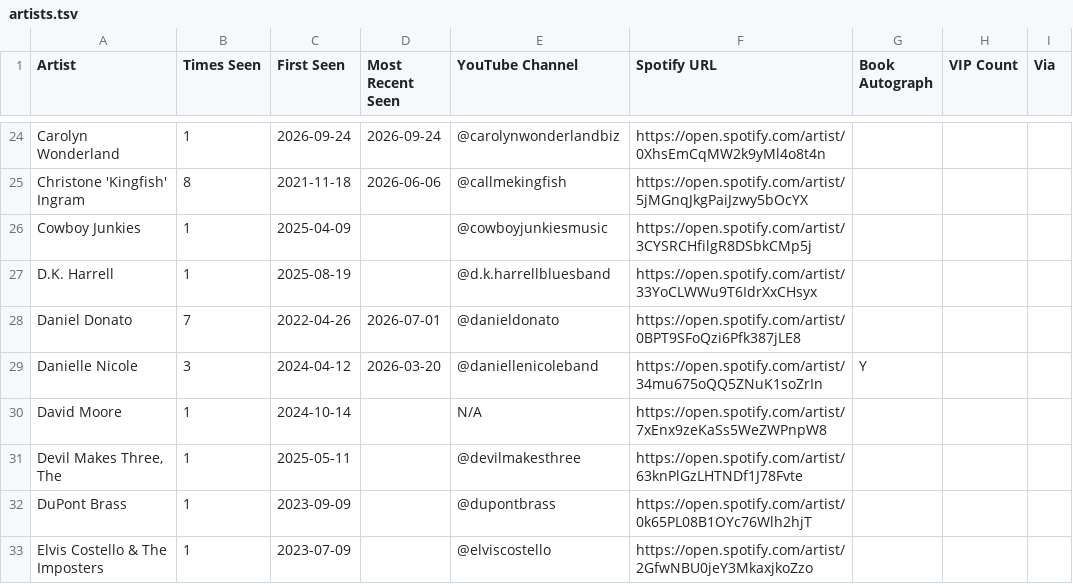
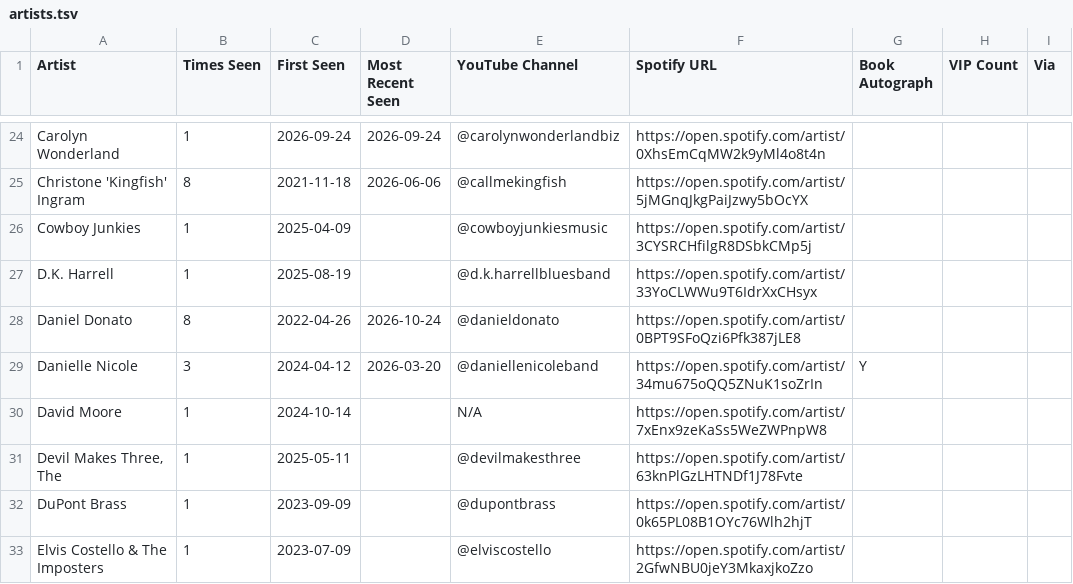
Before and after one commit to dan2bit/live-shows, a TSV file: data/artists.tsv, drawn as a sheet; only a part is shown, gaps mark what is left out.

```diff
--- a/data/artists.tsv
+++ b/data/artists.tsv
@@ -27,3 +27,3 @@ Cowboy Junkies	1	2025-04-09		@cowboyjunkiesmusic	https://open.spotify.com/artist
 D.K. Harrell	1	2025-08-19		@d.k.harrellbluesband	https://open.spotify.com/artist/33YoCLWWu9T6IdrXxCHsyx
-Daniel Donato	7	2022-04-26	2026-07-01	@danieldonato	https://open.spotify.com/artist/0BPT9SFoQzi6Pfk387jLE8
+Daniel Donato	8	2022-04-26	2026-10-24	@danieldonato	https://open.spotify.com/artist/0BPT9SFoQzi6Pfk387jLE8
 Danielle Nicole	3	2024-04-12	2026-03-20	@daniellenicoleband	https://open.spotify.com/artist/34mu675oQQ5ZNuK1soZrIn	Y
```
Also changed, not shown: data/live_shows_current.tsv.
